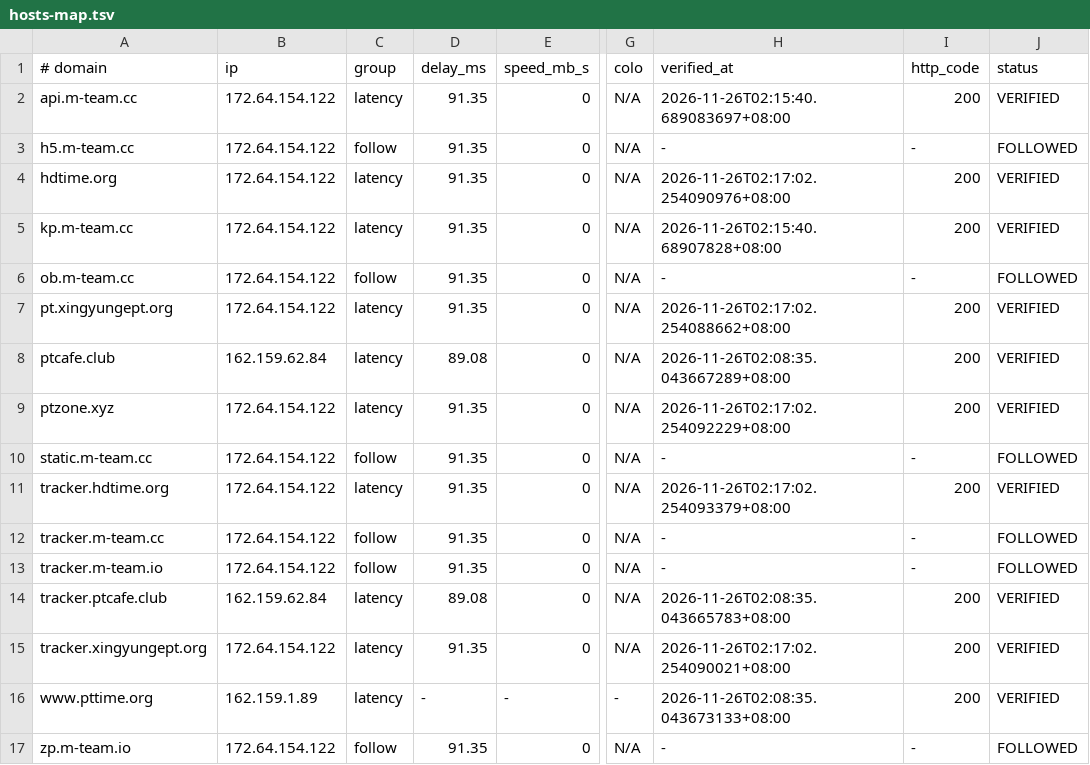
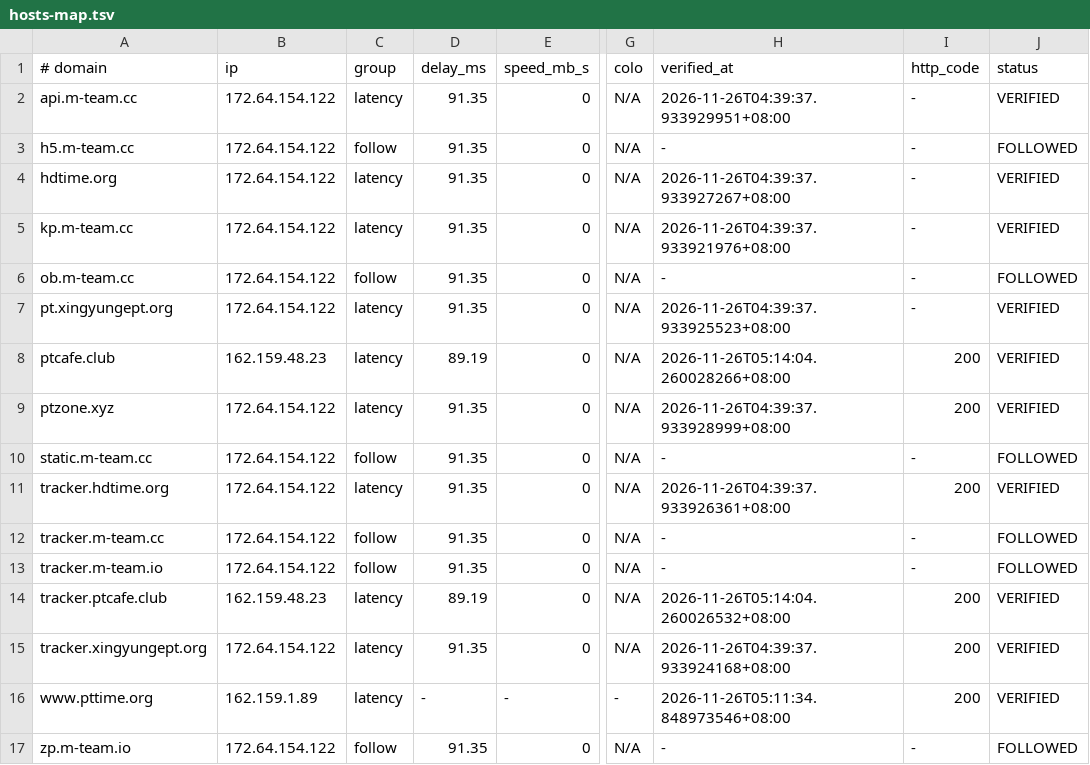
Before and after one commit to zyk1172/cloudflare-hosts-sync, a TSV file: hosts-map.tsv, drawn as a sheet; only a part is shown, gaps mark what is left out; the diff names each change by its address in the sheet, - before the commit and + after, or states it on an @@ line.

Commit message:
CFHost: update hosts map

```diff
--- a/hosts-map.tsv
+++ b/hosts-map.tsv
-H2 (verified_at): 2026-11-26T02:15:40.689083697+08:00
+H2 (verified_at): 2026-11-26T04:39:37.933929951+08:00
-I2 (http_code): 200
+I2 (http_code): -
-H4 (verified_at): 2026-11-26T02:17:02.254090976+08:00
+H4 (verified_at): 2026-11-26T04:39:37.933927267+08:00
-I4:I5 (http_code): 200
+I4:I5 (http_code): -
-H5 (verified_at): 2026-11-26T02:15:40.68907828+08:00
+H5 (verified_at): 2026-11-26T04:39:37.933921976+08:00
-H7 (verified_at): 2026-11-26T02:17:02.254088662+08:00
+H7 (verified_at): 2026-11-26T04:39:37.933925523+08:00
-I7 (http_code): 200
+I7 (http_code): -
-B8 (ip): 162.159.62.84
+B8 (ip): 162.159.48.23
-D8 (delay_ms): 89.08
+D8 (delay_ms): 89.19
-H8 (verified_at): 2026-11-26T02:08:35.043667289+08:00
+H8 (verified_at): 2026-11-26T05:14:04.260028266+08:00
-H9 (verified_at): 2026-11-26T02:17:02.254092229+08:00
+H9 (verified_at): 2026-11-26T04:39:37.933928999+08:00
-H11 (verified_at): 2026-11-26T02:17:02.254093379+08:00
+H11 (verified_at): 2026-11-26T04:39:37.933926361+08:00
-B14 (ip): 162.159.62.84
+B14 (ip): 162.159.48.23
-D14 (delay_ms): 89.08
+D14 (delay_ms): 89.19
-H14 (verified_at): 2026-11-26T02:08:35.043665783+08:00
+H14 (verified_at): 2026-11-26T05:14:04.260026532+08:00
-H15 (verified_at): 2026-11-26T02:17:02.254090021+08:00
+H15 (verified_at): 2026-11-26T04:39:37.933924168+08:00
-H16 (verified_at): 2026-11-26T02:08:35.043673133+08:00
+H16 (verified_at): 2026-11-26T05:11:34.848973546+08:00
```
Also changed, not shown: 1 other file.
